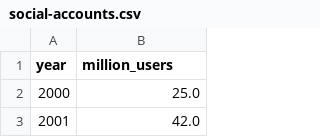
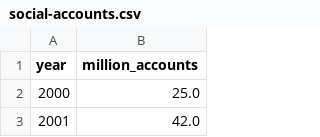
Before and after one commit to apparebit/diaphanous, a CSV file: data/social-accounts.csv, drawn as a sheet; only a part is shown.

```diff
--- a/data/social-accounts.csv
+++ b/data/social-accounts.csv
@@ -1,2 +1,2 @@
-year,million_users
+year,million_accounts
 2000,25.0
```
Also changed, not shown: data/meta/family-active-people.csv, data/ocse-report-recipients.csv, 28 other files.
